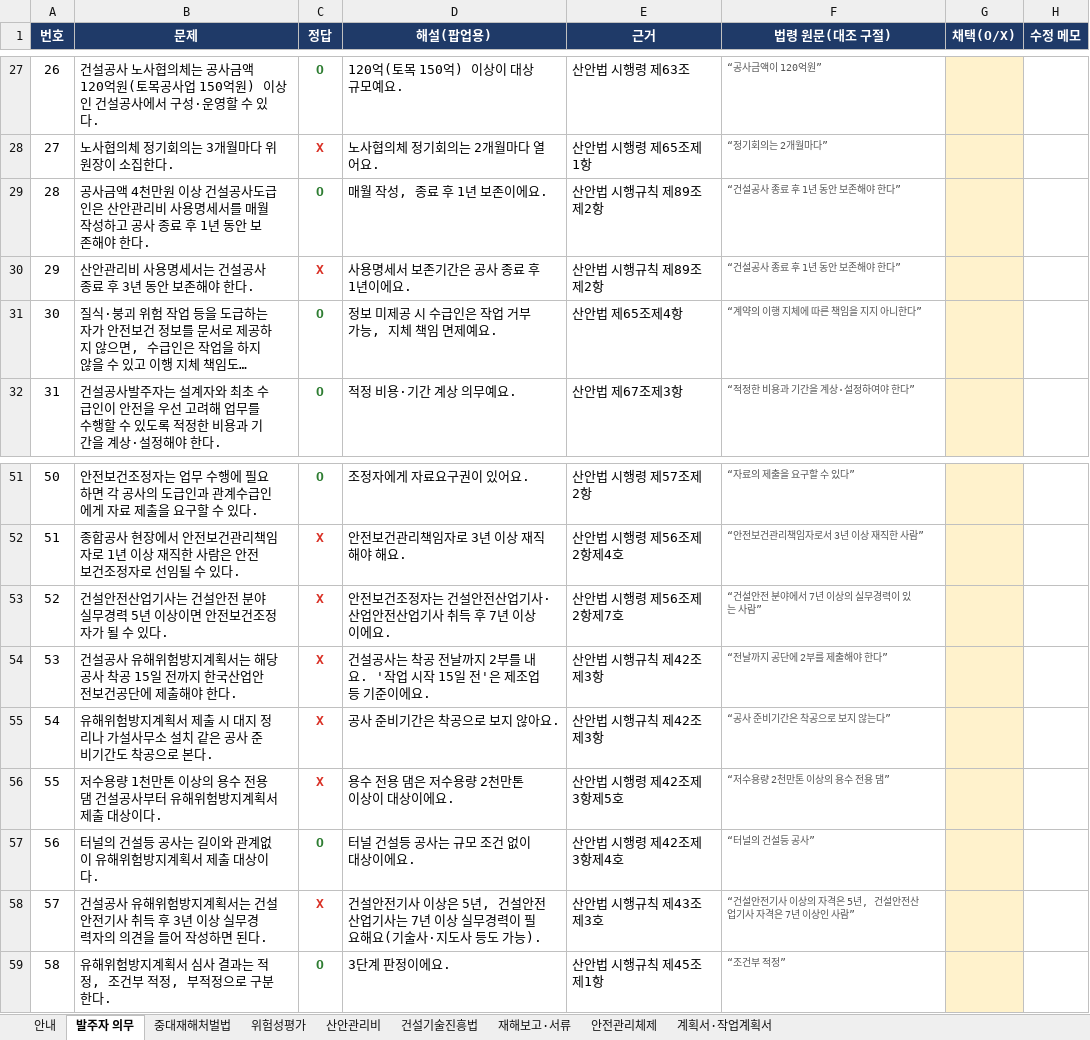
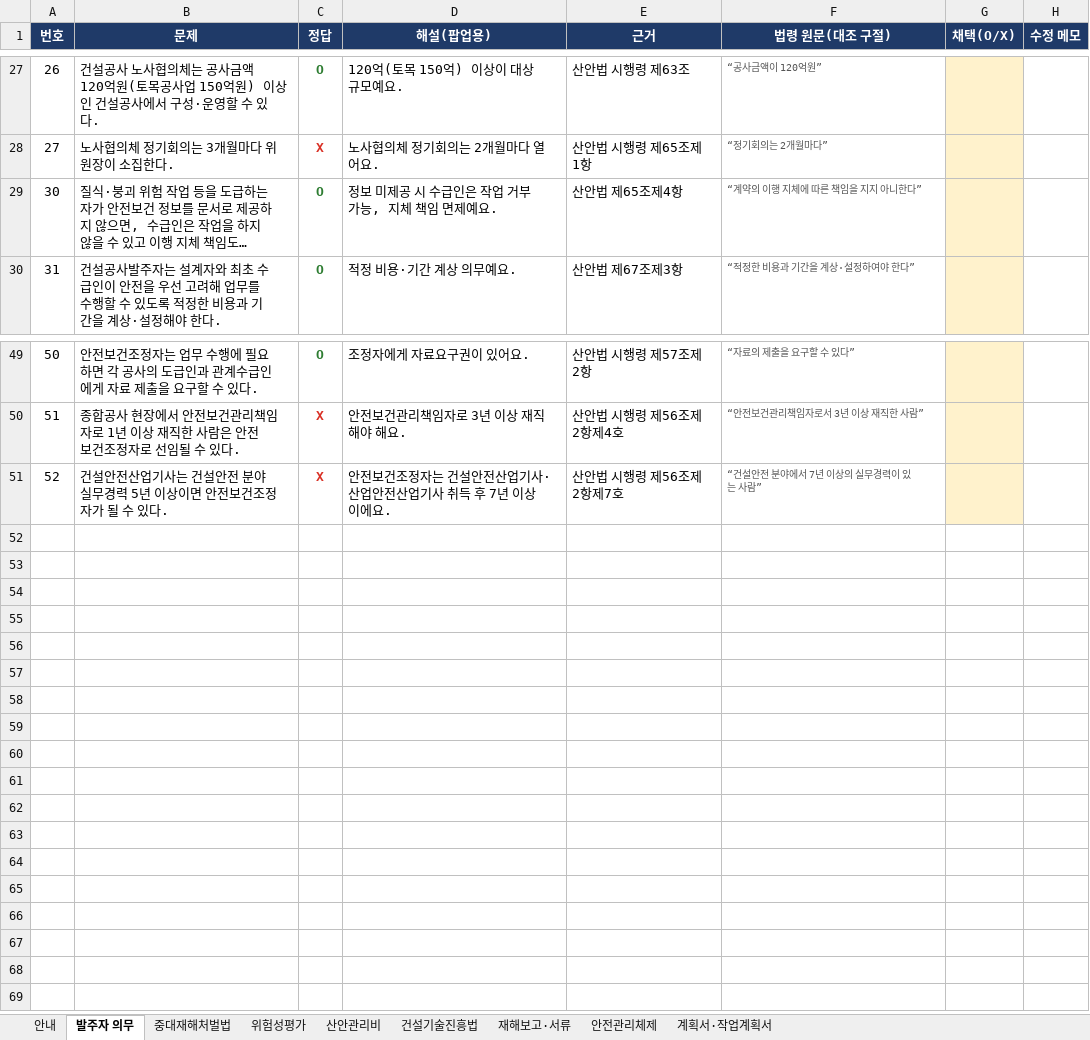
Before and after one commit to Wani-Jung/card-expense, an Excel workbook: quiz/source_3차_서류절차.xlsx, sheet 발주자 의무, drawn as a sheet; only a part is shown, gaps mark what is left out; long unchanged cells end in …; values as stored, in another font and other column widths than the file's, no borders; the diff names each change by its address in the sheet, - before the commit and + after, or states it on an @@ line.

```diff
--- a/quiz/source_3차_서류절차.xlsx (sheet 발주자 의무)
+++ b/quiz/source_3차_서류절차.xlsx (sheet 발주자 의무)
-row 29: 28 | 공사금액 4천만원 이상 건설공사도급인은 산안관리비 사용명세서를 매월 작성하고 공사 종료 후 1년 동안 보존해야 한다. | O | 매월 작성, 종료 후 1년 보존이에요. | 산안법 시행규칙 제89조제2항 | “건설공사 종료 후 1년 동안 보존해야 한다”
-row 30: 29 | 산안관리비 사용명세서는 건설공사 종료 후 3년 동안 보존해야 한다. | X | 사용명세서 보존기간은 공사 종료 후 1년이에요. | 산안법 시행규칙 제89조제2항 | “건설공사 종료 후 1년 동안 보존해야 한다”
-row 54: 53 | 건설공사 유해위험방지계획서는 해당 공사 착공 15일 전까지 한국산업안전보건공단에 제출해야 한다. | X | 건설공사는 착공 전날까지 2부를 내요. '작업 시작 15일 전'은 제조업 등 기준이에요. | 산안법 시행규칙 제42조제3항 | “전날까지 공단에 2부를 제출해야 한다”
-row 55: 54 | 유해위험방지계획서 제출 시 대지 정리나 가설사무소 설치 같은 공사 준비기간도 착공으로 본다. | X | 공사 준비기간은 착공으로 보지 않아요. | 산안법 시행규칙 제42조제3항 | “공사 준비기간은 착공으로 보지 않는다”
-row 56: 55 | 저수용량 1천만톤 이상의 용수 전용 댐 건설공사부터 유해위험방지계획서 제출 대상이다. | X | 용수 전용 댐은 저수용량 2천만톤 이상이 대상이에요. | 산안법 시행령 제42조제3항제5호 | “저수용량 2천만톤 이상의 용수 전용 댐”
-row 57: 56 | 터널의 건설등 공사는 길이와 관계없이 유해위험방지계획서 제출 대상이다. | O | 터널 건설등 공사는 규모 조건 없이 대상이에요. | 산안법 시행령 제42조제3항제4호 | “터널의 건설등 공사”
-row 58: 57 | 건설공사 유해위험방지계획서는 건설안전기사 취득 후 3년 이상 실무경력자의 의견을 들어 작성하면 된다. | X | 건설안전기사 이상은 5년, 건설안전산업기사는 7년 이상 실무경력이 필요해요(기술사·지도사 등도 가능). | 산안법 시행규칙 제43조제3호 | “건설안전기사 이상의 자격은 5년, 건설안전산업기사 자격은 7년 이상인 사람”
-row 59: 58 | 유해위험방지계획서 심사 결과는 적정, 조건부 적정, 부적정으로 구분한다. | O | 3단계 판정이에요. | 산안법 시행규칙 제45조제1항 | “조건부 적정”
```
Also changed, not shown: sheet 계획서·작업계획서, sheet 산안관리비, quiz/source_2차_현장안전기준.xlsx, 43 other files.
